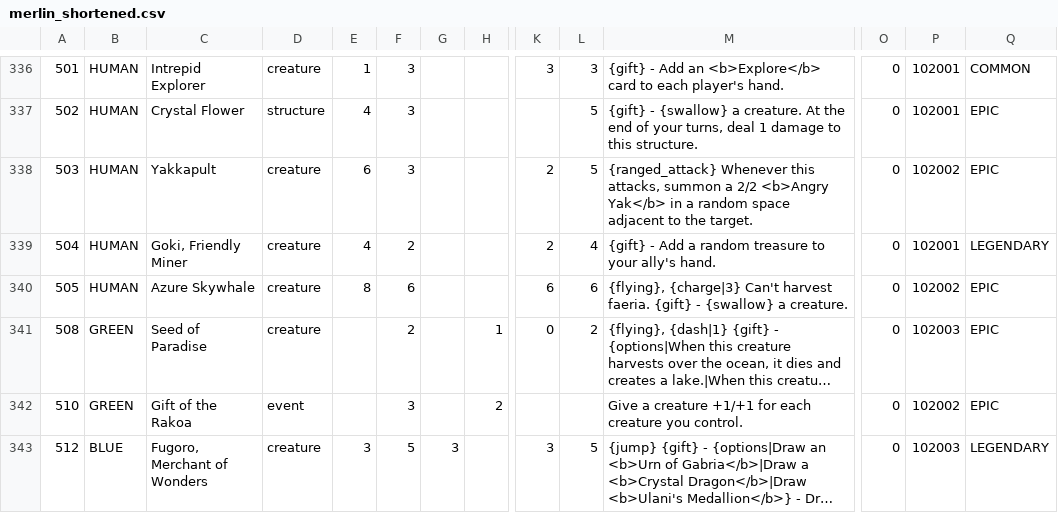
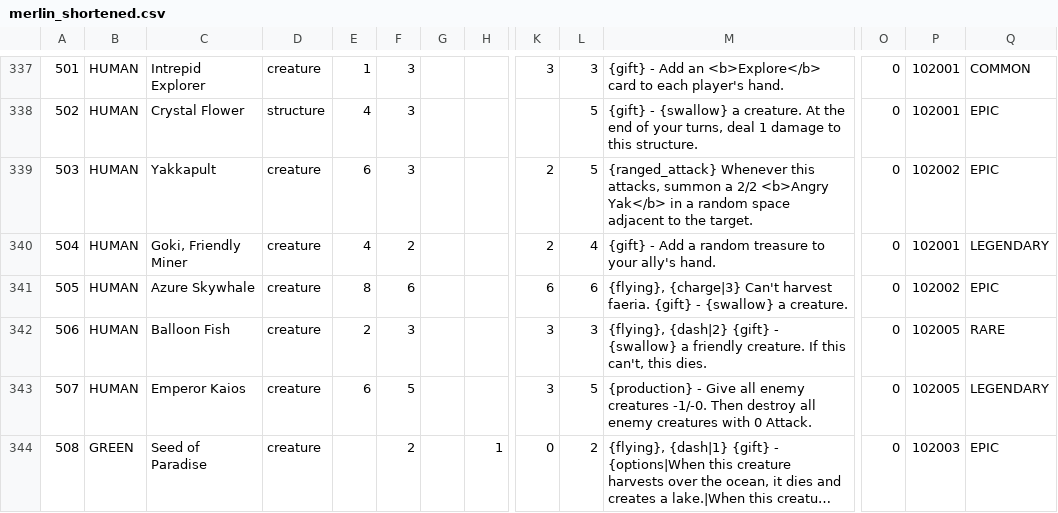
Before and after one commit to eugene-shuvaev/Faeria_Cards, a CSV file: CardExport/merlin_shortened.csv, drawn as a sheet; only a part is shown, gaps mark what is left out; the shorter side is filled out with more unchanged rows; long unchanged cells end in …; rows hold the shown columns only; the diff covers the shown part only; the diff names each change by its address in the sheet, - before the commit and + after, or states it on an @@ line.

Commit message:
Card version 2017-09-05 English only (Oversky Isle 5, Balance patch)

```diff
--- a/CardExport/merlin_shortened.csv
+++ b/CardExport/merlin_shortened.csv
+row 342: 506 | HUMAN | Balloon Fish | creature | 2 | 3 |  |  | 3 | 3 | {flying}, {dash|2} {gift} - {swallow} a friendly creature. If this can't, this dies. | 0 | 102005 | RARE
+row 343: 507 | HUMAN | Emperor Kaios | creature | 6 | 5 |  |  | 3 | 5 | {production} - Give all enemy creatures -1/-0. Then destroy all enemy creatures with 0 Attack. | 0 | 102005 | LEGENDARY
```
Also changed, not shown: 10 added rows elsewhere in this file, CardExport/English/cards.csv, 16 other files.
